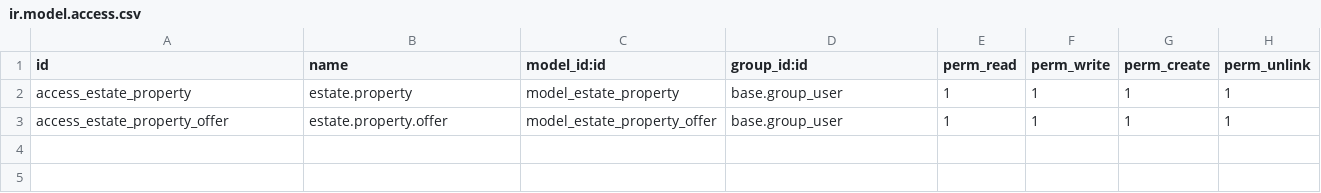
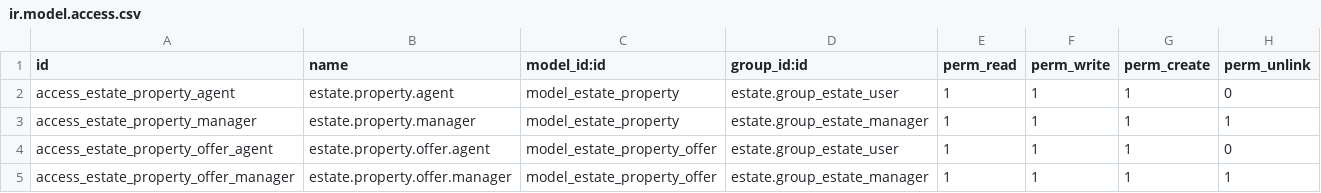
Before and after one commit to anhvu0907HDV/odoo-pet-project, a CSV file: custom_addons/estate/security/ir.model.access.csv, drawn as a sheet.

Commit message:
feat: enhance estate module with property management features and access control

```diff
--- a/custom_addons/estate/security/ir.model.access.csv
+++ b/custom_addons/estate/security/ir.model.access.csv
@@ -1,3 +1,5 @@
 id,name,model_id:id,group_id:id,perm_read,perm_write,perm_create,perm_unlink
-access_estate_property,estate.property,model_estate_property,base.group_user,1,1,1,1
-access_estate_property_offer,estate.property.offer,model_estate_property_offer,base.group_user,1,1,1,1
+access_estate_property_agent,estate.property.agent,model_estate_property,estate.group_estate_user,1,1,1,0
+access_estate_property_manager,estate.property.manager,model_estate_property,estate.group_estate_manager,1,1,1,1
+access_estate_property_offer_agent,estate.property.offer.agent,model_estate_property_offer,estate.group_estate_user,1,1,1,0
+access_estate_property_offer_manager,estate.property.offer.manager,model_estate_property_offer,estate.group_estate_manager,1,1,1,1
```
Also changed, not shown: 8 other files.
